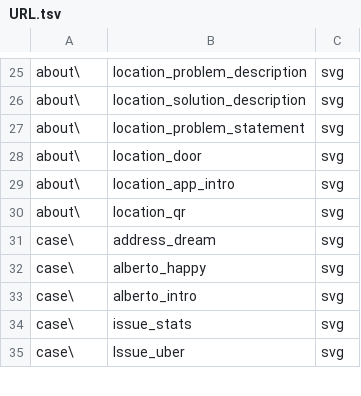
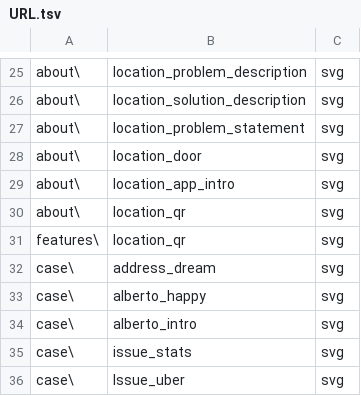
Before and after one commit to wolo-code/web-site, a TSV file: Config/URL.tsv, drawn as a sheet; only a part is shown, gaps mark what is left out.

```diff
--- a/Config/URL.tsv
+++ b/Config/URL.tsv
@@ -30,2 +30,3 @@ about\	location_app_intro	svg
 about\	location_qr	svg
+features\	location_qr	svg
 case\	address_dream	svg
```
Also changed, not shown: Config/ID.tsv, 4 other files.
